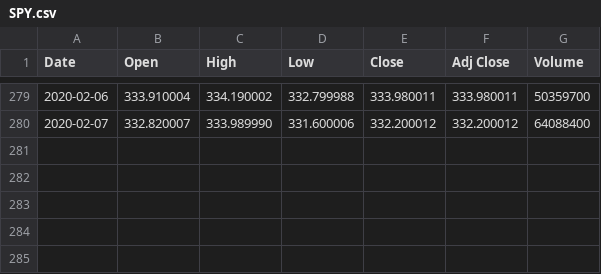
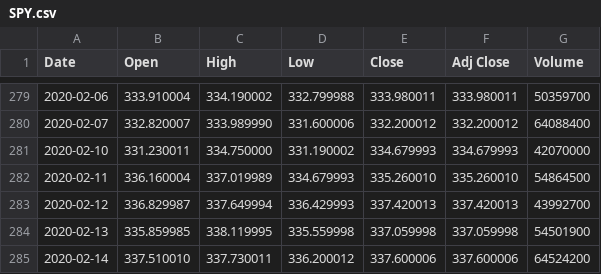
Before and after one commit to dallincoons/expected_move_proto, a CSV file: ExpectedMove/daily_prices/SPY.csv, drawn as a sheet; only a part is shown, gaps mark what is left out; the diff names each change by its address in the sheet, - before the commit and + after, or states it on an @@ line.

```diff
--- a/ExpectedMove/daily_prices/SPY.csv
+++ b/ExpectedMove/daily_prices/SPY.csv
+row 281: 2020-02-10 | 331.230011 | 334.750000 | 331.190002 | 334.679993 | 334.679993 | 42070000
+row 282: 2020-02-11 | 336.160004 | 337.019989 | 334.679993 | 335.260010 | 335.260010 | 54864500
+row 283: 2020-02-12 | 336.829987 | 337.649994 | 336.429993 | 337.420013 | 337.420013 | 43992700
+row 284: 2020-02-13 | 335.859985 | 338.119995 | 335.559998 | 337.059998 | 337.059998 | 54501900
+row 285: 2020-02-14 | 337.510010 | 337.730011 | 336.200012 | 337.600006 | 337.600006 | 64524200
```
Also changed, not shown: ExpectedMove/expected_moves.csv, 6 other files.
